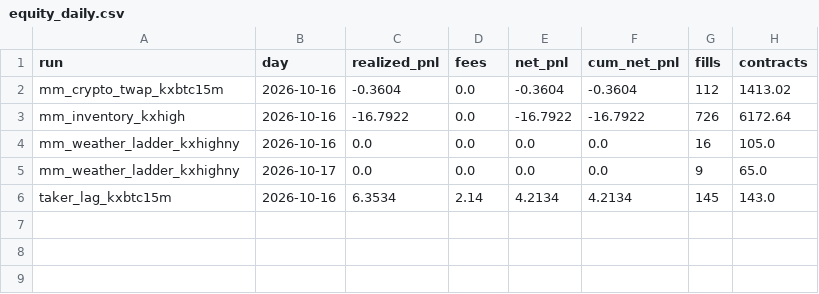
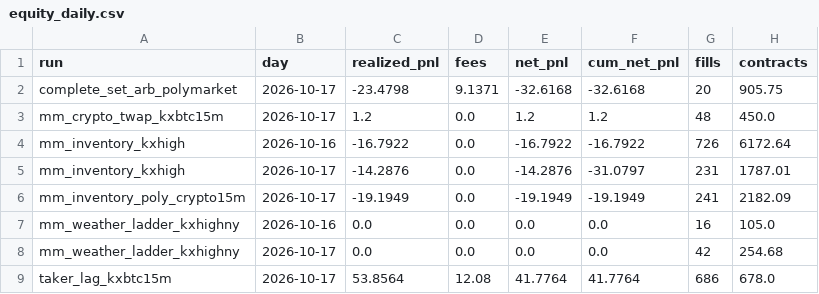
Before and after one commit to watkast/predictionbots, a CSV file: reports/equity_daily.csv, drawn as a sheet.

```diff
--- a/reports/equity_daily.csv
+++ b/reports/equity_daily.csv
@@ -1,6 +1,9 @@
 run,day,realized_pnl,fees,net_pnl,cum_net_pnl,fills,contracts
-mm_crypto_twap_kxbtc15m,2026-10-16,-0.3604,0.0,-0.3604,-0.3604,112,1413.02
+complete_set_arb_polymarket,2026-10-17,-23.4798,9.1371,-32.6168,-32.6168,20,905.75
+mm_crypto_twap_kxbtc15m,2026-10-17,1.2,0.0,1.2,1.2,48,450.0
 mm_inventory_kxhigh,2026-10-16,-16.7922,0.0,-16.7922,-16.7922,726,6172.64
+mm_inventory_kxhigh,2026-10-17,-14.2876,0.0,-14.2876,-31.0797,231,1787.01
+mm_inventory_poly_crypto15m,2026-10-17,-19.1949,0.0,-19.1949,-19.1949,241,2182.09
 mm_weather_ladder_kxhighny,2026-10-16,0.0,0.0,0.0,0.0,16,105.0
-mm_weather_ladder_kxhighny,2026-10-17,0.0,0.0,0.0,0.0,9,65.0
-taker_lag_kxbtc15m,2026-10-16,6.3534,2.14,4.2134,4.2134,145,143.0
+mm_weather_ladder_kxhighny,2026-10-17,0.0,0.0,0.0,0.0,42,254.68
+taker_lag_kxbtc15m,2026-10-17,53.8564,12.08,41.7764,41.7764,686,678.0
```
Also changed, not shown: 3 other files.
